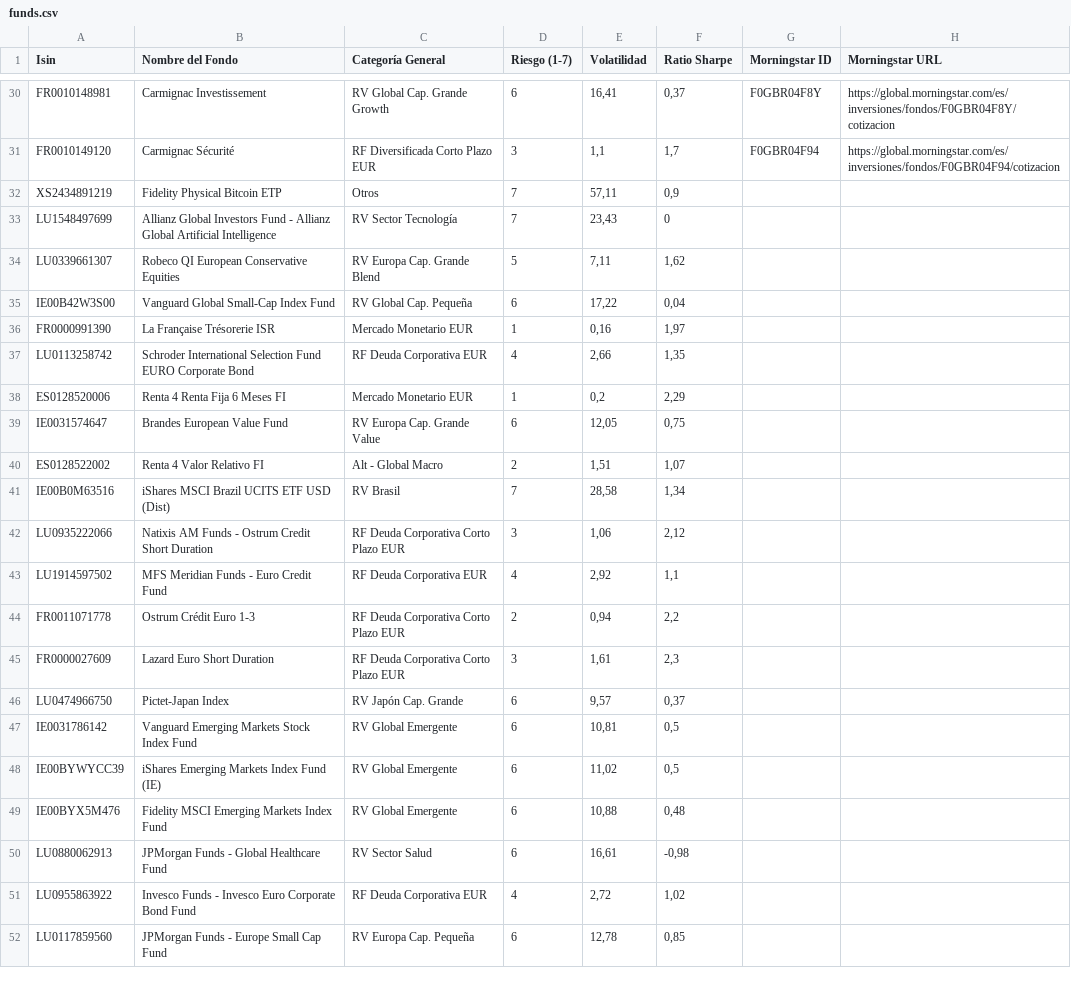
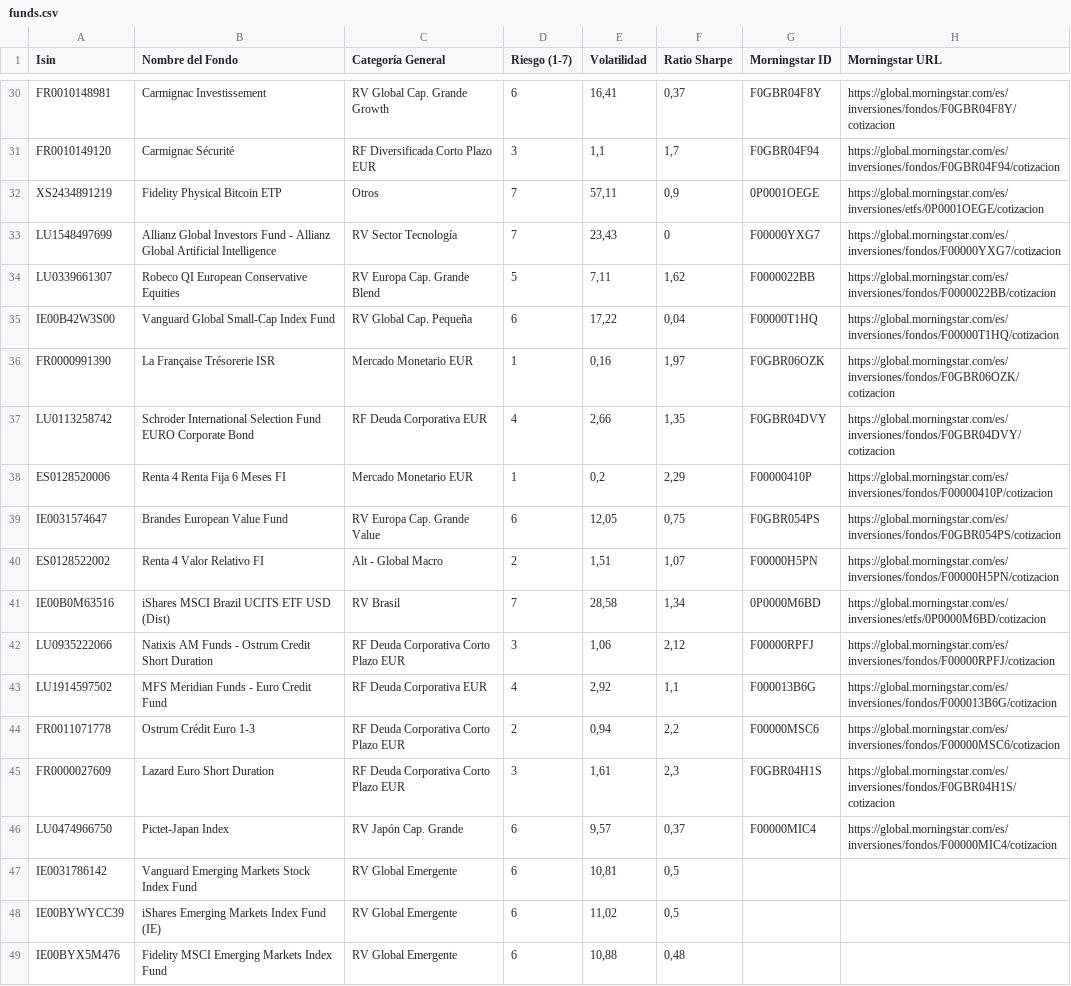
Before and after one commit to huuff/ghetto-xray, a CSV file: data/funds.csv, drawn as a sheet; only a part is shown, gaps mark what is left out; the shorter side is filled out with more unchanged rows.

```diff
--- a/data/funds.csv
+++ b/data/funds.csv
@@ -31,17 +31,17 @@ FR0010148981,Carmignac Investissement,RV Global Cap. Grande Growth,6,"16,41","0,
 FR0010149120,Carmignac Sécurité,RF Diversificada Corto Plazo EUR,3,"1,1","1,7",F0GBR04F94,https://global.morningstar.com/es/inversiones/fondos/F0GBR04F94/cotizacion
-XS2434891219,Fidelity Physical Bitcoin ETP,Otros,7,"57,11","0,9",,
-LU1548497699,Allianz Global Investors Fund - Allianz Global Artificial Intelligence,RV Sector Tecnología,7,"23,43",0,,
-LU0339661307,Robeco QI European Conservative Equities,RV Europa Cap. Grande Blend,5,"7,11","1,62",,
-IE00B42W3S00,Vanguard Global Small-Cap Index Fund,RV Global Cap. Pequeña,6,"17,22","0,04",,
-FR0000991390,La Française Trésorerie ISR,Mercado Monetario EUR,1,"0,16","1,97",,
-LU0113258742,Schroder International Selection Fund EURO Corporate Bond,RF Deuda Corporativa EUR,4,"2,66","1,35",,
-ES0128520006,Renta 4 Renta Fija 6 Meses FI,Mercado Monetario EUR,1,"0,2","2,29",,
-IE0031574647,Brandes European Value Fund,RV Europa Cap. Grande Value,6,"12,05","0,75",,
-ES0128522002,Renta 4 Valor Relativo FI,Alt - Global Macro,2,"1,51","1,07",,
-IE00B0M63516,iShares MSCI Brazil UCITS ETF USD (Dist),RV Brasil,7,"28,58","1,34",,
-LU0935222066,Natixis AM Funds - Ostrum Credit Short Duration,RF Deuda Corporativa Corto Plazo EUR,3,"1,06","2,12",,
-LU1914597502,MFS Meridian Funds - Euro Credit Fund,RF Deuda Corporativa EUR,4,"2,92","1,1",,
-FR0011071778,Ostrum Crédit Euro 1-3,RF Deuda Corporativa Corto Plazo EUR,2,"0,94","2,2",,
-FR0000027609,Lazard Euro Short Duration,RF Deuda Corporativa Corto Plazo EUR,3,"1,61","2,3",,
-LU0474966750,Pictet-Japan Index,RV Japón Cap. Grande,6,"9,57","0,37",,
+XS2434891219,Fidelity Physical Bitcoin ETP,Otros,7,"57,11","0,9",0P0001OEGE,https://global.morningstar.com/es/inversiones/etfs/0P0001OEGE/cotizacion
+LU1548497699,Allianz Global Investors Fund - Allianz Global Artificial Intelligence,RV Sector Tecnología,7,"23,43",0,F00000YXG7,https://global.morningstar.com/es/inversiones/fondos/F00000YXG7/cotizacion
+LU0339661307,Robeco QI European Conservative Equities,RV Europa Cap. Grande Blend,5,"7,11","1,62",F0000022BB,https://global.morningstar.com/es/inversiones/fondos/F0000022BB/cotizacion
+IE00B42W3S00,Vanguard Global Small-Cap Index Fund,RV Global Cap. Pequeña,6,"17,22","0,04",F00000T1HQ,https://global.morningstar.com/es/inversiones/fondos/F00000T1HQ/cotizacion
+FR0000991390,La Française Trésorerie ISR,Mercado Monetario EUR,1,"0,16","1,97",F0GBR06OZK,https://global.morningstar.com/es/inversiones/fondos/F0GBR06OZK/cotizacion
+LU0113258742,Schroder International Selection Fund EURO Corporate Bond,RF Deuda Corporativa EUR,4,"2,66","1,35",F0GBR04DVY,https://global.morningstar.com/es/inversiones/fondos/F0GBR04DVY/cotizacion
+ES0128520006,Renta 4 Renta Fija 6 Meses FI,Mercado Monetario EUR,1,"0,2","2,29",F00000410P,https://global.morningstar.com/es/inversiones/fondos/F00000410P/cotizacion
+IE0031574647,Brandes European Value Fund,RV Europa Cap. Grande Value,6,"12,05","0,75",F0GBR054PS,https://global.morningstar.com/es/inversiones/fondos/F0GBR054PS/cotizacion
+ES0128522002,Renta 4 Valor Relativo FI,Alt - Global Macro,2,"1,51","1,07",F00000H5PN,https://global.morningstar.com/es/inversiones/fondos/F00000H5PN/cotizacion
+IE00B0M63516,iShares MSCI Brazil UCITS ETF USD (Dist),RV Brasil,7,"28,58","1,34",0P0000M6BD,https://global.morningstar.com/es/inversiones/etfs/0P0000M6BD/cotizacion
+LU0935222066,Natixis AM Funds - Ostrum Credit Short Duration,RF Deuda Corporativa Corto Plazo EUR,3,"1,06","2,12",F00000RPFJ,https://global.morningstar.com/es/inversiones/fondos/F00000RPFJ/cotizacion
+LU1914597502,MFS Meridian Funds - Euro Credit Fund,RF Deuda Corporativa EUR,4,"2,92","1,1",F000013B6G,https://global.morningstar.com/es/inversiones/fondos/F000013B6G/cotizacion
+FR0011071778,Ostrum Crédit Euro 1-3,RF Deuda Corporativa Corto Plazo EUR,2,"0,94","2,2",F00000MSC6,https://global.morningstar.com/es/inversiones/fondos/F00000MSC6/cotizacion
+FR0000027609,Lazard Euro Short Duration,RF Deuda Corporativa Corto Plazo EUR,3,"1,61","2,3",F0GBR04H1S,https://global.morningstar.com/es/inversiones/fondos/F0GBR04H1S/cotizacion
+LU0474966750,Pictet-Japan Index,RV Japón Cap. Grande,6,"9,57","0,37",F00000MIC4,https://global.morningstar.com/es/inversiones/fondos/F00000MIC4/cotizacion
 IE0031786142,Vanguard Emerging Markets Stock Index Fund,RV Global Emergente,6,"10,81","0,5",,
```
